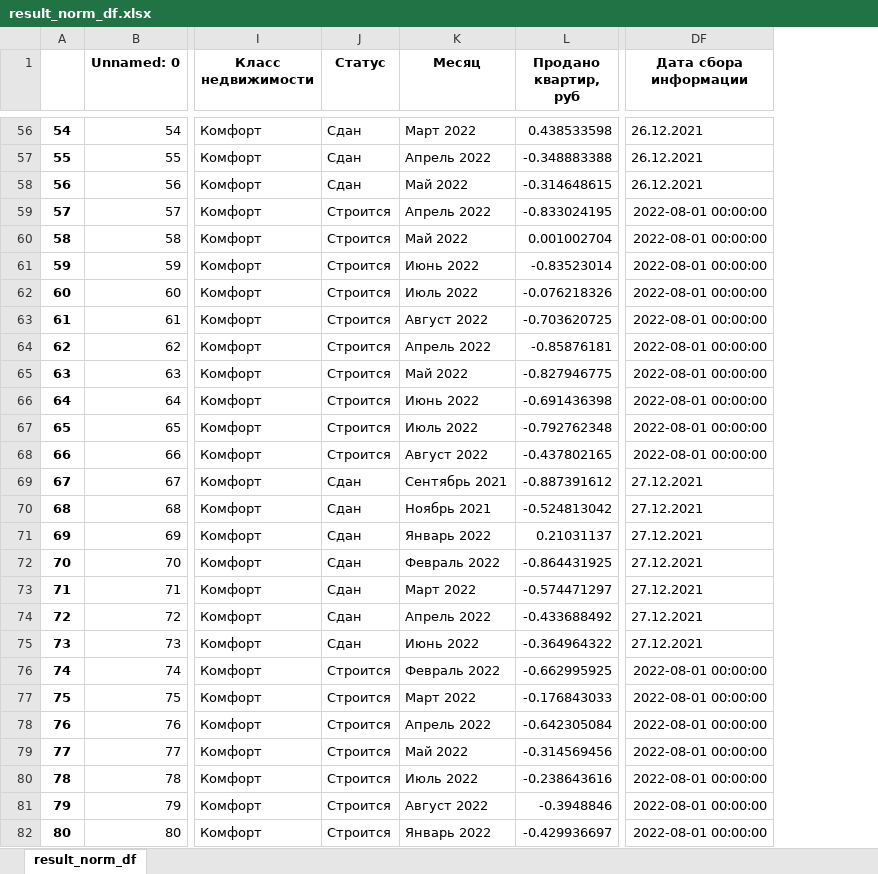
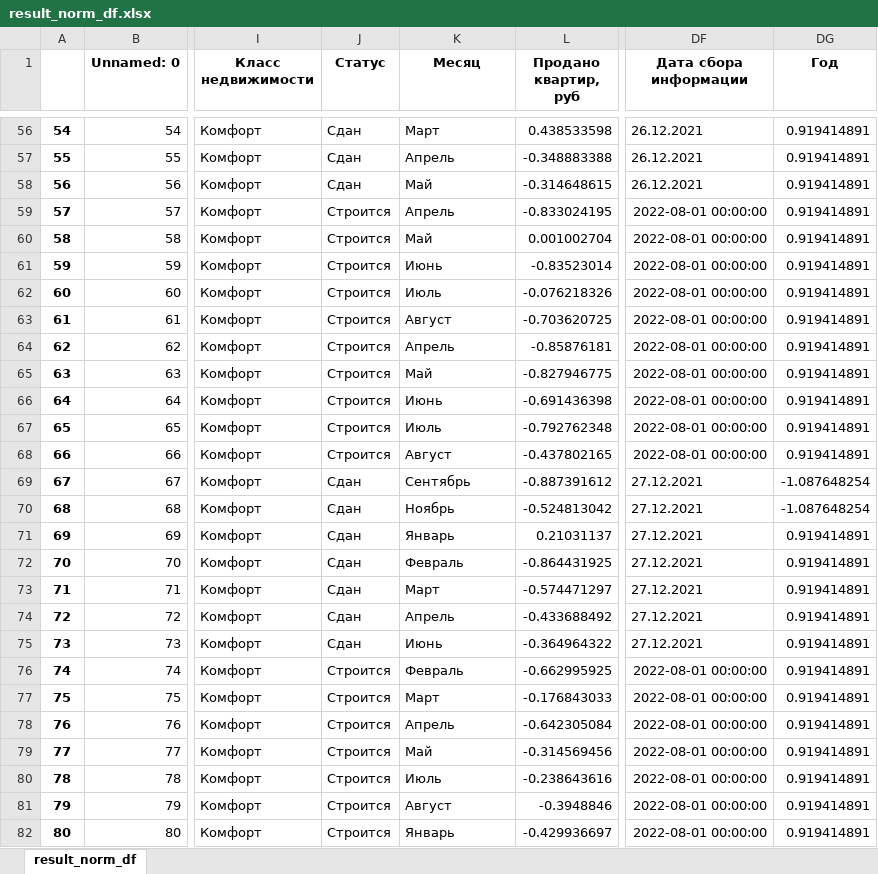
Before and after one commit to Doodhust/square_meter, an Excel workbook: data/result_norm_df.xlsx, sheet result_norm_df, drawn as a sheet; only a part is shown, gaps mark what is left out; values as stored, in another font and other column widths than the file's, no borders; the diff covers the shown part only; the diff names each change by its address in the sheet, - before the commit and + after, or states it on an @@ line.

```diff
--- a/data/result_norm_df.xlsx (sheet result_norm_df)
+++ b/data/result_norm_df.xlsx (sheet result_norm_df)
+column DG (Год), rows 56-82: 0.919414891 | 0.919414891 | 0.919414891 | 0.919414891 | 0.919414891 | 0.919414891 | 0.919414891 | 0.919414891 | 0.919414891 | 0.919414891 | 0.919414891 | 0.919414891 | 0.919414891 | -1.087648254 | -1.087648254 | 0.919414891 | 0.919414891 | 0.919414891 | 0.919414891 | 0.919414891 | 0.919414891 | 0.919414891 | 0.919414891 | 0.919414891 | 0.919414891 | 0.919414891 | 0.919414891
-K56 (Месяц): Март 2022
+K56 (Месяц): Март
-K57 (Месяц): Апрель 2022
+K57 (Месяц): Апрель
-K58 (Месяц): Май 2022
+K58 (Месяц): Май
-K59 (Месяц): Апрель 2022
+K59 (Месяц): Апрель
-K60 (Месяц): Май 2022
+K60 (Месяц): Май
-K61 (Месяц): Июнь 2022
+K61 (Месяц): Июнь
-K62 (Месяц): Июль 2022
+K62 (Месяц): Июль
-K63 (Месяц): Август 2022
+K63 (Месяц): Август
-K64 (Месяц): Апрель 2022
+K64 (Месяц): Апрель
-K65 (Месяц): Май 2022
+K65 (Месяц): Май
-K66 (Месяц): Июнь 2022
+K66 (Месяц): Июнь
-K67 (Месяц): Июль 2022
+K67 (Месяц): Июль
-K68 (Месяц): Август 2022
+K68 (Месяц): Август
-K69 (Месяц): Сентябрь 2021
+K69 (Месяц): Сентябрь
-K70 (Месяц): Ноябрь 2021
+K70 (Месяц): Ноябрь
-K71 (Месяц): Январь 2022
+K71 (Месяц): Январь
-K72 (Месяц): Февраль 2022
+K72 (Месяц): Февраль
-K73 (Месяц): Март 2022
+K73 (Месяц): Март
-K74 (Месяц): Апрель 2022
+K74 (Месяц): Апрель
-K75 (Месяц): Июнь 2022
+K75 (Месяц): Июнь
-K76 (Месяц): Февраль 2022
+K76 (Месяц): Февраль
-K77 (Месяц): Март 2022
+K77 (Месяц): Март
-K78 (Месяц): Апрель 2022
+K78 (Месяц): Апрель
-K79 (Месяц): Май 2022
+K79 (Месяц): Май
-K80 (Месяц): Июль 2022
+K80 (Месяц): Июль
-K81 (Месяц): Август 2022
+K81 (Месяц): Август
-K82 (Месяц): Январь 2022
+K82 (Месяц): Январь
```
Also changed, not shown: 999 edited cells elsewhere in this sheet, data/result_prepared_df.xlsx, 5 other files.
